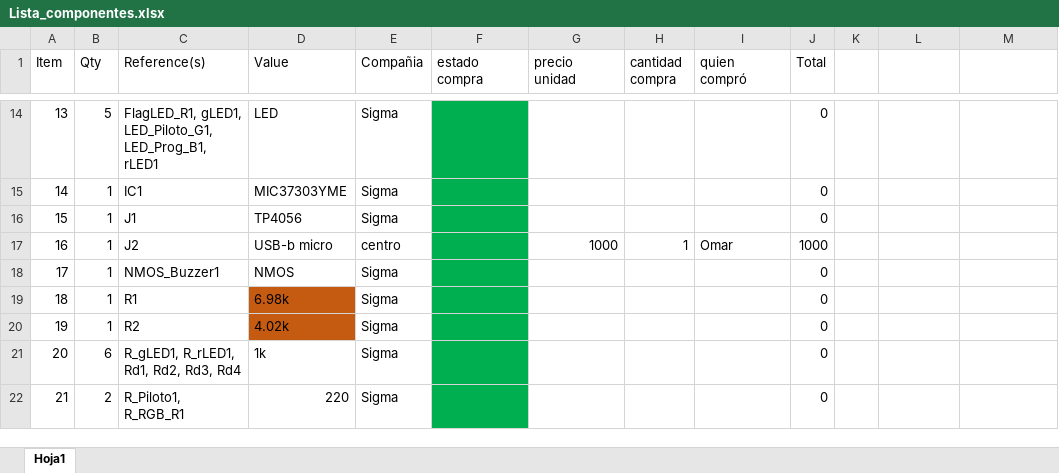
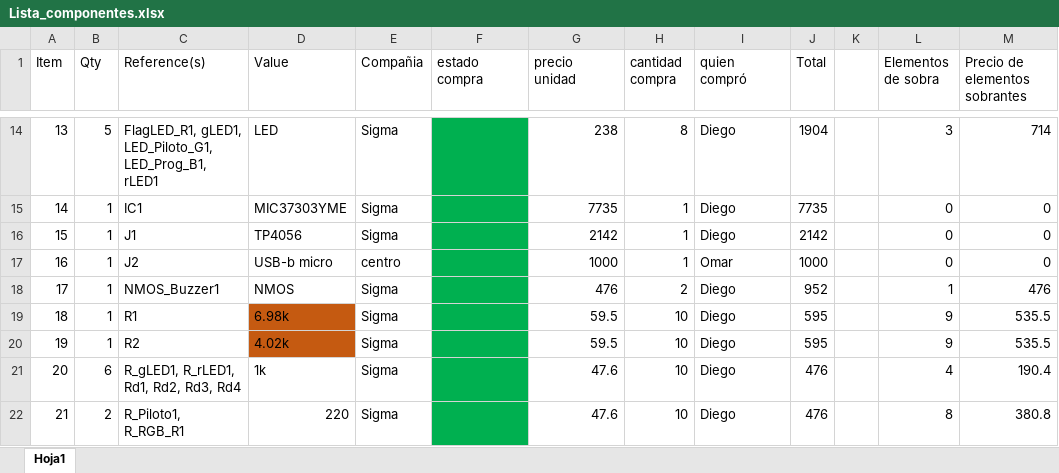
Before and after one commit to Dportela2001/RemoteTempMonitor, an Excel workbook: PCB_Design/Lista_componentes.xlsx, sheet Hoja1, drawn as a sheet; only a part is shown, gaps mark what is left out; values as stored, in another font and other column widths than the file's, no borders; the diff covers the shown part only; the diff names each change by its address in the sheet, - before the commit and + after, or states it on an @@ line.

```diff
--- a/PCB_Design/Lista_componentes.xlsx (sheet Hoja1)
+++ b/PCB_Design/Lista_componentes.xlsx (sheet Hoja1)
-L1: (empty)
+L1: Elementos de sobra
-M1: (empty)
+M1: Precio de elementos sobrantes
-G14 (precio unidad): (empty)
+G14 (precio unidad): 238
-H14 (cantidad compra): (empty)
+H14 (cantidad compra): 8
-I14:I16 (quien compró): (empty)
+I14:I16 (quien compró): Diego
-J14 (Total): 0
+J14 (Total): 1904
-L14 (Elementos de sobra): (empty)
+L14 (Elementos de sobra): 3
-M14 (Precio de elementos sobrantes): (empty)
+M14 (Precio de elementos sobrantes): 714
-G15 (precio unidad): (empty)
+G15 (precio unidad): 7735
-H15:H16 (cantidad compra): (empty)
+H15:H16 (cantidad compra): 1
-J15 (Total): 0
+J15 (Total): 7735
-L15:L17 (Elementos de sobra): (empty)
+L15:L17 (Elementos de sobra): 0
-M15:M17 (Precio de elementos sobrantes): (empty)
+M15:M17 (Precio de elementos sobrantes): 0
-G16 (precio unidad): (empty)
+G16 (precio unidad): 2142
-J16 (Total): 0
+J16 (Total): 2142
-G18 (precio unidad): (empty)
+G18 (precio unidad): 476
-H18 (cantidad compra): (empty)
+H18 (cantidad compra): 2
-I18:I22 (quien compró): (empty)
+I18:I22 (quien compró): Diego
-J18 (Total): 0
+J18 (Total): 952
-L18 (Elementos de sobra): (empty)
+L18 (Elementos de sobra): 1
-M18 (Precio de elementos sobrantes): (empty)
+M18 (Precio de elementos sobrantes): 476
-G19:G20 (precio unidad): (empty)
+G19:G20 (precio unidad): 59.5
-H19:H22 (cantidad compra): (empty)
+H19:H22 (cantidad compra): 10
-J19:J20 (Total): 0
+J19:J20 (Total): 595
-L19:L20 (Elementos de sobra): (empty)
+L19:L20 (Elementos de sobra): 9
-M19:M20 (Precio de elementos sobrantes): (empty)
+M19:M20 (Precio de elementos sobrantes): 535.5
-G21:G22 (precio unidad): (empty)
+G21:G22 (precio unidad): 47.6
-J21:J22 (Total): 0
+J21:J22 (Total): 476
-L21 (Elementos de sobra): (empty)
+L21 (Elementos de sobra): 4
-M21 (Precio de elementos sobrantes): (empty)
+M21 (Precio de elementos sobrantes): 190.4
-L22 (Elementos de sobra): (empty)
+L22 (Elementos de sobra): 8
-M22 (Precio de elementos sobrantes): (empty)
+M22 (Precio de elementos sobrantes): 380.8
```
Also changed, not shown: 10 added rows, 87 edited cells and row numbers in column A elsewhere in this sheet, formulas that keep their value, 1 other file.
